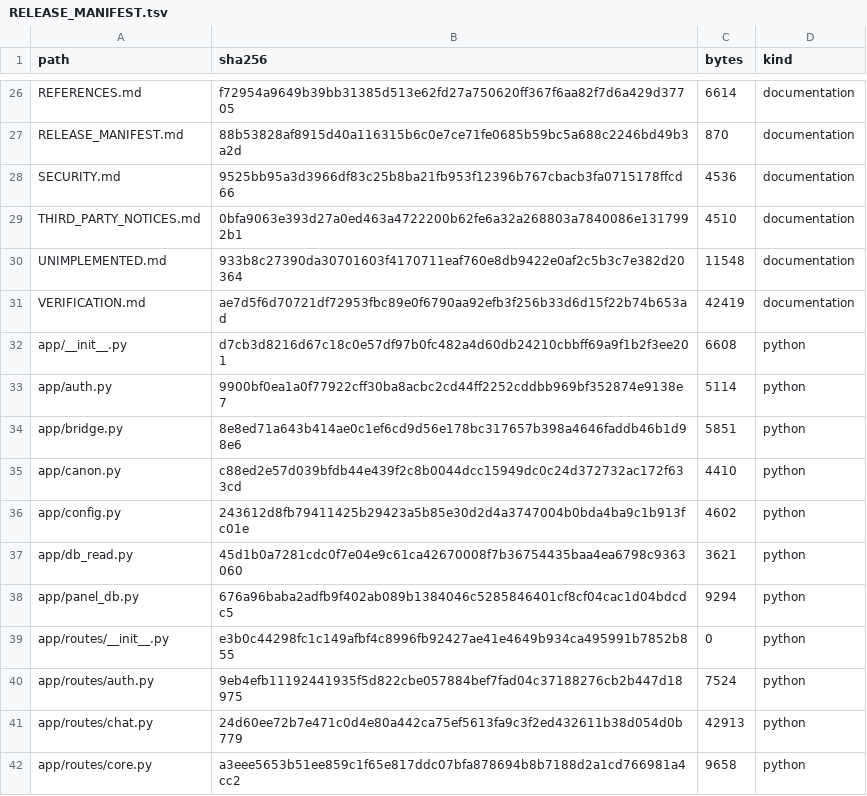
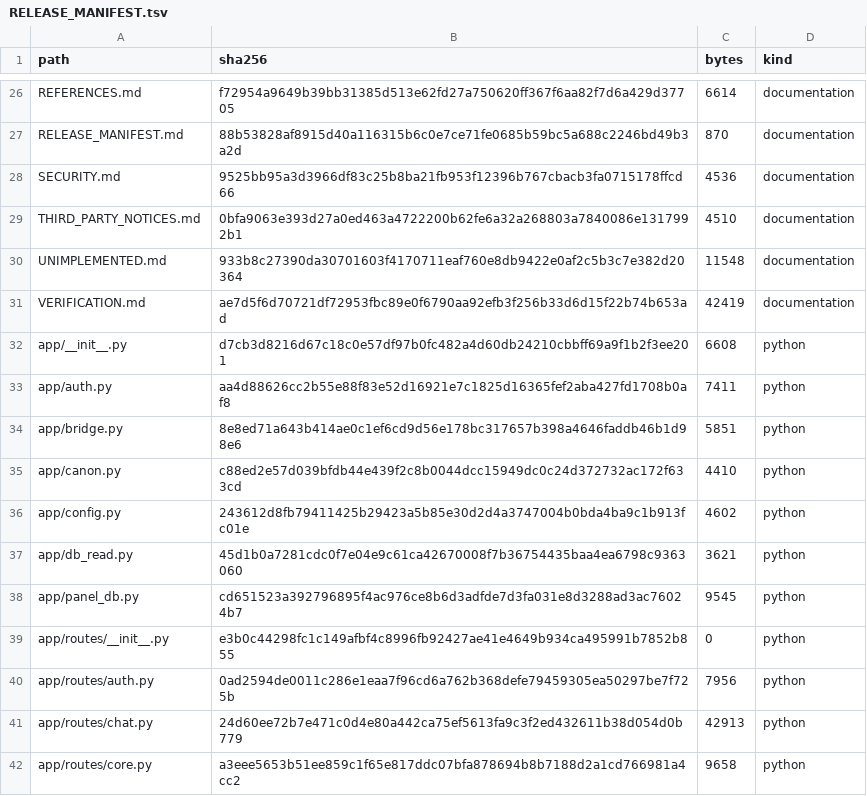
Before and after one commit to kajeesan/Open-Health-Atlas, a TSV file: RELEASE_MANIFEST.tsv, drawn as a sheet; only a part is shown, gaps mark what is left out; the diff covers the shown part only.

```diff
--- a/RELEASE_MANIFEST.tsv
+++ b/RELEASE_MANIFEST.tsv
@@ -32,3 +32,3 @@ VERIFICATION.md	ae7d5f6d70721df72953fbc89e0f6790aa92efb3f256b33d6d15f22b74b653ad
 app/__init__.py	d7cb3d8216d67c18c0e57df97b0fc482a4d60db24210cbbff69a9f1b2f3ee201	6608	python
-app/auth.py	9900bf0ea1a0f77922cff30ba8acbc2cd44ff2252cddbb969bf352874e9138e7	5114	python
+app/auth.py	aa4d88626cc2b55e88f83e52d16921e7c1825d16365fef2aba427fd1708b0af8	7411	python
 app/bridge.py	8e8ed71a643b414ae0c1ef6cd9d56e178bc317657b398a4646faddb46b1d98e6	5851	python
@@ -37,5 +37,5 @@ app/config.py	243612d8fb79411425b29423a5b85e30d2d4a3747004b0bda4ba9c1b913fc01e	4
 app/db_read.py	45d1b0a7281cdc0f7e04e9c61ca42670008f7b36754435baa4ea6798c9363060	3621	python
-app/panel_db.py	676a96baba2adfb9f402ab089b1384046c5285846401cf8cf04cac1d04bdcdc5	9294	python
+app/panel_db.py	cd651523a392796895f4ac976ce8b6d3adfde7d3fa031e8d3288ad3ac76024b7	9545	python
 app/routes/__init__.py	e3b0c44298fc1c149afbf4c8996fb92427ae41e4649b934ca495991b7852b855	0	python
-app/routes/auth.py	9eb4efb11192441935f5d822cbe057884bef7fad04c37188276cb2b447d18975	7524	python
+app/routes/auth.py	0ad2594de0011c286e1eaa7f96cd6a762b368defe79459305ea50297be7f725b	7956	python
 app/routes/chat.py	24d60ee72b7e471c0d4e80a442ca75ef5613fa9c3f2ed432611b38d054d0b779	42913	python
```
Also changed, not shown: 5 added rows and 61 edited cells elsewhere in this file, 45 other files.
